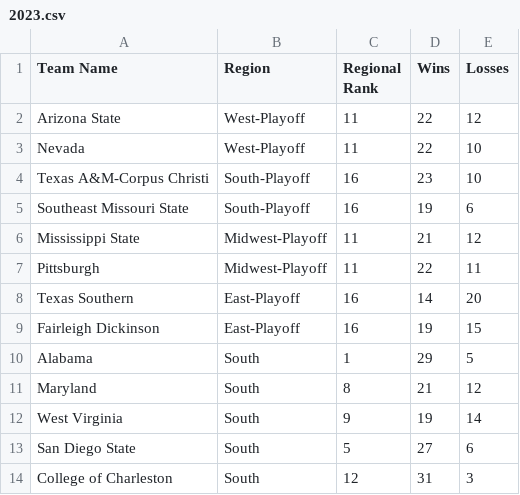
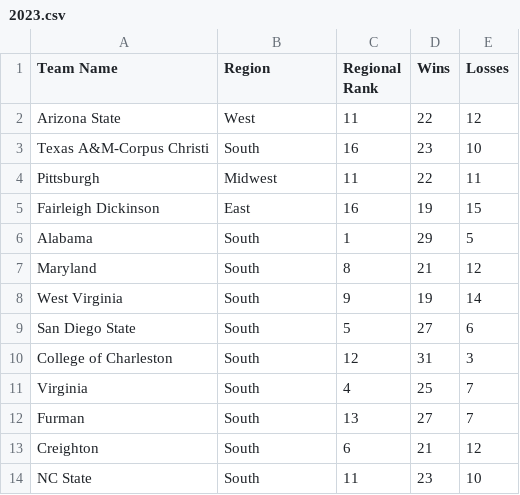
Before and after one commit to ntbloom/gamewinner, a CSV file: data/2023.csv, drawn as a sheet; only a part is shown; the shorter side is filled out with more unchanged rows.

Commit message:
removed first-four playoffs

```diff
--- a/data/2023.csv
+++ b/data/2023.csv
@@ -1,10 +1,6 @@
 Team Name,Region,Regional Rank,Wins,Losses
-Arizona State,West-Playoff,11,22,12
-Nevada,West-Playoff,11,22,10
-Texas A&M-Corpus Christi,South-Playoff,16,23,10
-Southeast Missouri State,South-Playoff,16,19,6
-Mississippi State,Midwest-Playoff,11,21,12
-Pittsburgh,Midwest-Playoff,11,22,11
-Texas Southern,East-Playoff,16,14,20
-Fairleigh Dickinson,East-Playoff,16,19,15
+Arizona State,West,11,22,12
+Texas A&M-Corpus Christi,South,16,23,10
+Pittsburgh,Midwest,11,22,11
+Fairleigh Dickinson,East,16,19,15
 Alabama,South,1,29,5
```
Also changed, not shown: data/2022.csv, 4 other files.
